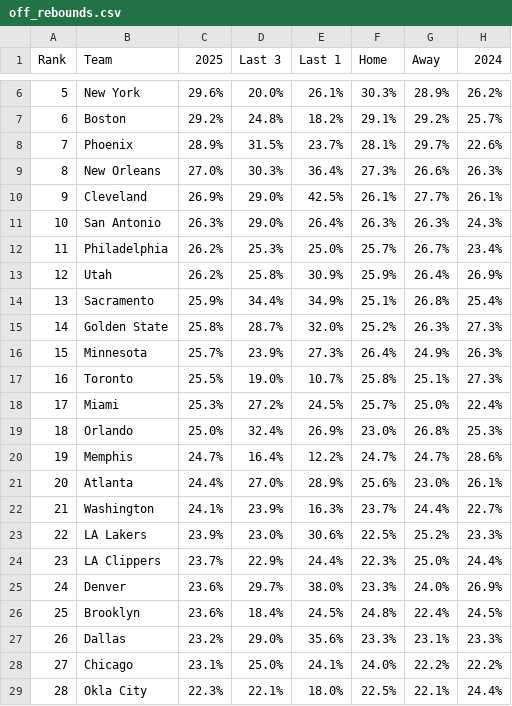
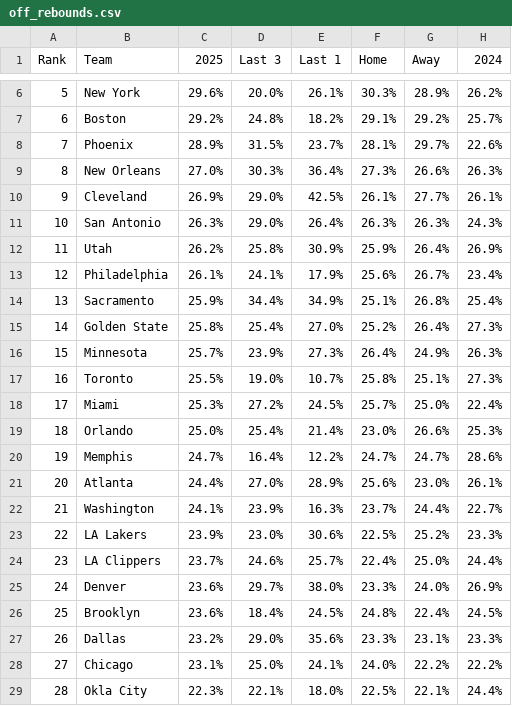
Before and after one commit to gbbpro/bballApp, a CSV file: data/off_rebounds.csv, drawn as a sheet; only a part is shown, gaps mark what is left out.

```diff
--- a/data/off_rebounds.csv
+++ b/data/off_rebounds.csv
@@ -11,6 +11,6 @@ Rank,Team,2025,Last 3,Last 1,Home,Away,2024
 10,San Antonio,26.3%,29.0%,26.4%,26.3%,26.3%,24.3%
-11,Philadelphia,26.2%,25.3%,25.0%,25.7%,26.7%,23.4%
-12,Utah,26.2%,25.8%,30.9%,25.9%,26.4%,26.9%
+11,Utah,26.2%,25.8%,30.9%,25.9%,26.4%,26.9%
+12,Philadelphia,26.1%,24.1%,17.9%,25.6%,26.7%,23.4%
 13,Sacramento,25.9%,34.4%,34.9%,25.1%,26.8%,25.4%
-14,Golden State,25.8%,28.7%,32.0%,25.2%,26.3%,27.3%
+14,Golden State,25.8%,25.4%,27.0%,25.2%,26.4%,27.3%
 15,Minnesota,25.7%,23.9%,27.3%,26.4%,24.9%,26.3%
@@ -18,3 +18,3 @@ Rank,Team,2025,Last 3,Last 1,Home,Away,2024
 17,Miami,25.3%,27.2%,24.5%,25.7%,25.0%,22.4%
-18,Orlando,25.0%,32.4%,26.9%,23.0%,26.8%,25.3%
+18,Orlando,25.0%,25.4%,21.4%,23.0%,26.6%,25.3%
 19,Memphis,24.7%,16.4%,12.2%,24.7%,24.7%,28.6%
@@ -23,3 +23,3 @@ Rank,Team,2025,Last 3,Last 1,Home,Away,2024
 22,LA Lakers,23.9%,23.0%,30.6%,22.5%,25.2%,23.3%
-23,LA Clippers,23.7%,22.9%,24.4%,22.3%,25.0%,24.4%
+23,LA Clippers,23.7%,24.6%,25.7%,22.4%,25.0%,24.4%
 24,Denver,23.6%,29.7%,38.0%,23.3%,24.0%,26.9%
```
Also changed, not shown: data/assists.csv, data/def_rebounds.csv, 2 other files.
